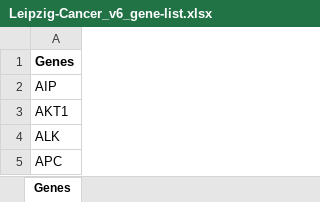
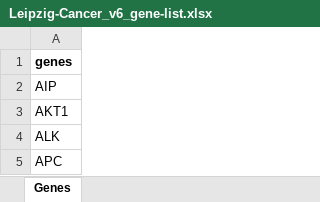
Before and after one commit to berntpopp/custom-cancer-panel, an Excel workbook: analyses/00_InhousePanels/data/Leipzig-Cancer_v6_gene-list.xlsx, sheet Genes, drawn as a sheet; only a part is shown; values as stored, in another font and other column widths than the file's, no borders; the diff names each change by its address in the sheet, - before the commit and + after, or states it on an @@ line.

```diff
--- a/analyses/00_InhousePanels/data/Leipzig-Cancer_v6_gene-list.xlsx (sheet Genes)
+++ b/analyses/00_InhousePanels/data/Leipzig-Cancer_v6_gene-list.xlsx (sheet Genes)
-A1: Genes
+A1: genes
```
Also changed, not shown: analyses/00_InhousePanels/data/Dresden-Cancer_v1_gene-list.xlsx, 1 other file.
